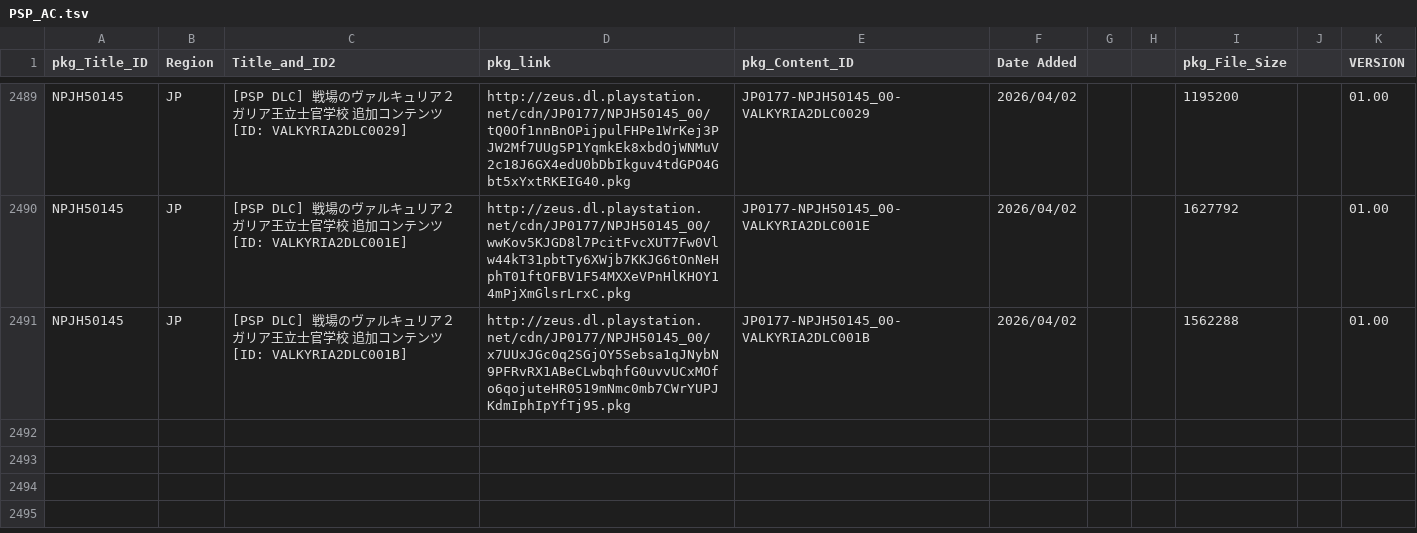
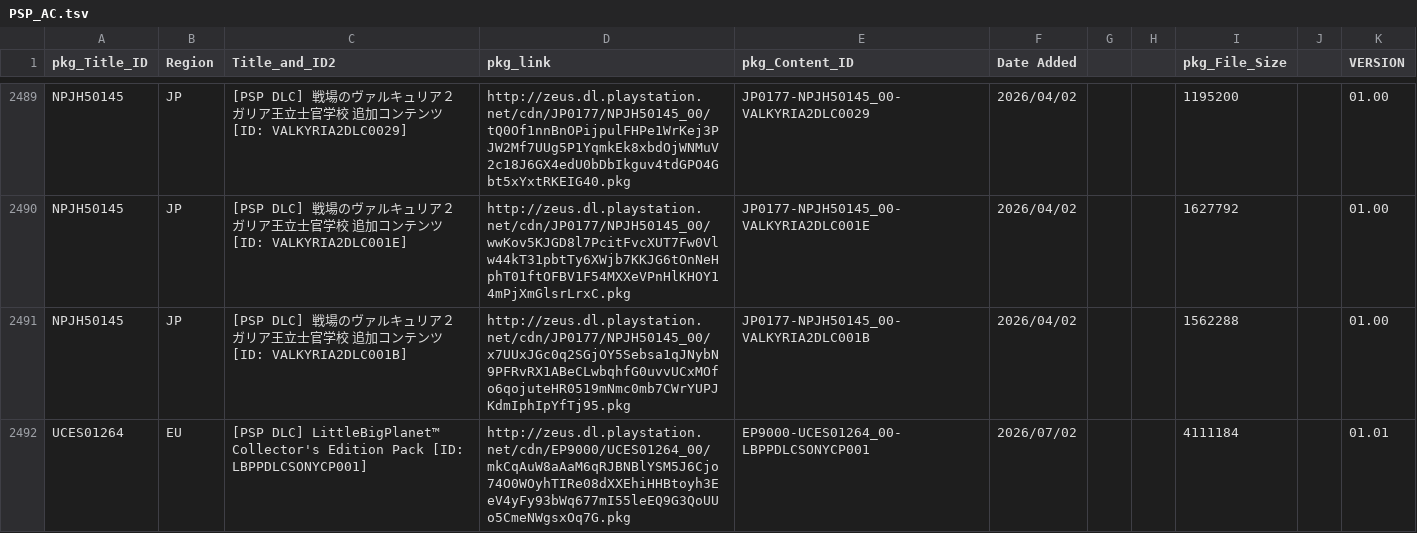
Before and after one commit to 1jtp8sobiu/NPS_JP, a TSV file: rearrange/PSP_AC.tsv, drawn as a sheet; only a part is shown, gaps mark what is left out.

```diff
--- a/rearrange/PSP_AC.tsv
+++ b/rearrange/PSP_AC.tsv
@@ -2491 +2491,2 @@ NPJH50145	JP	[PSP DLC] 戦場のヴァルキュリア２ ガリア王立士官
 NPJH50145	JP	[PSP DLC] 戦場のヴァルキュリア２ ガリア王立士官学校 追加コンテンツ          [ID: VALKYRIA2DLC001B]	http://zeus.dl.playstation.net/cdn/JP0177/NPJH50145_00/x7UUxJGc0q2SGjOY5Sebsa1qJNybN9PFRvRX1ABeCLwbqhfG0uvvUCxMOfo6qojuteHR0519mNmc0mb7CWrYUPJKdmIphIpYfTj95.pkg	JP0177-NPJH50145_00-VALKYRIA2DLC001B	2026/04/02			1562288		01.00
+UCES01264	EU	[PSP DLC] LittleBigPlanet™ Collector's Edition Pack          [ID: LBPPDLCSONYCP001]	http://zeus.dl.playstation.net/cdn/EP9000/UCES01264_00/mkCqAuW8aAaM6qRJBNBlYSM5J6Cjo74O0WOyhTIRe08dXXEhiHHBtoyh3EeV4yFy93bWq677mI55leEQ9G3QoUUo5CmeNWgsxOq7G.pkg	EP9000-UCES01264_00-LBPPDLCSONYCP001	2026/07/02			4111184		01.01
```
Also changed, not shown: rearrange/PSP_APP.tsv, 4 other files.
